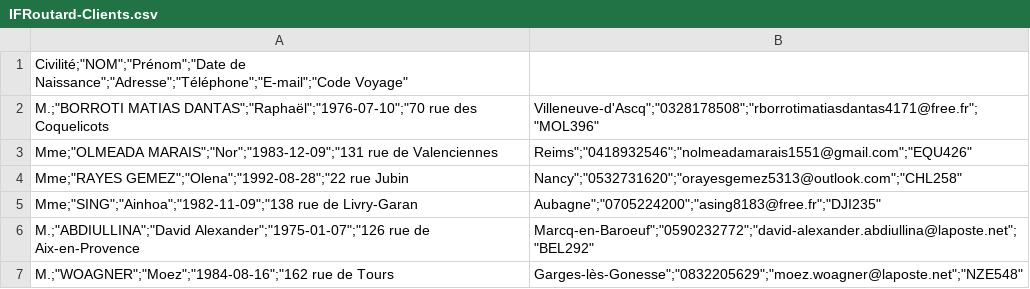
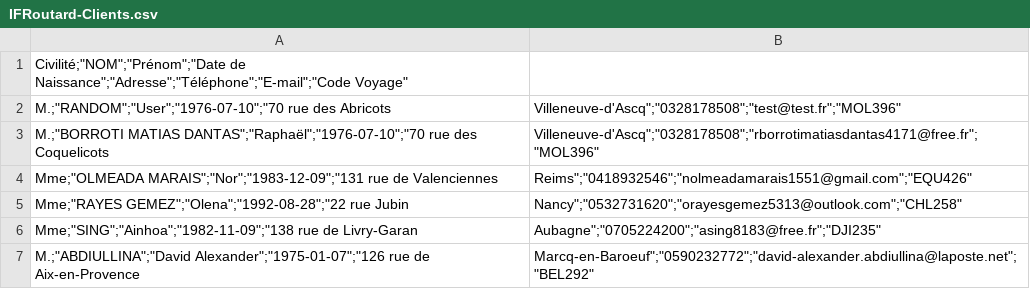
Before and after one commit to merlinND/IFRoutard, a CSV file: IFRoutard/res/data/IFRoutard-Clients.csv, drawn as a sheet; only a part is shown; the shorter side is filled out with more unchanged rows.

Commit message:
CSV : ajout d'un utilisateur de test (avec email facile à retenir)

```diff
--- a/IFRoutard/res/data/IFRoutard-Clients.csv
+++ b/IFRoutard/res/data/IFRoutard-Clients.csv
@@ -1,2 +1,3 @@
 "Civilité";"NOM";"Prénom";"Date de Naissance";"Adresse";"Téléphone";"E-mail";"Code Voyage"
+"M.";"RANDOM";"User";"1976-07-10";"70 rue des Abricots, Villeneuve-d'Ascq";"0328178508";"test@test.fr";"MOL396"
 "M.";"BORROTI MATIAS DANTAS";"Raphaël";"1976-07-10";"70 rue des Coquelicots, Villeneuve-d'Ascq";"0328178508";"rborrotimatiasdantas4171@free.fr";"MOL396"
```
